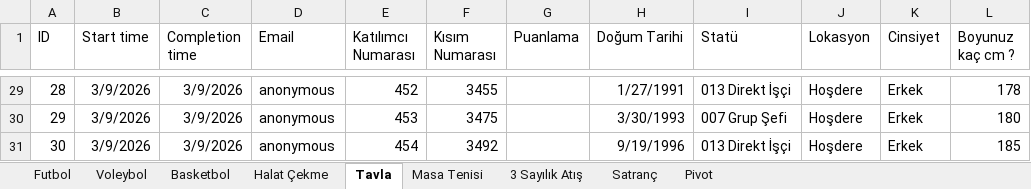
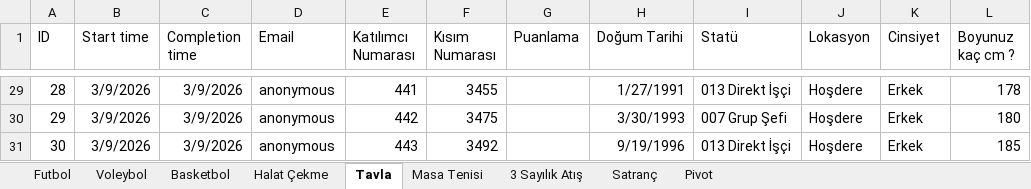
Before and after one commit to yildizemre/mbamerso, an Excel workbook: public/2026 İstanbul Spor Turnuvası Katılımcı Numaralı3.xlsx, sheet Tavla, drawn as a sheet; only a part is shown, gaps mark what is left out; values as stored, in another font and other column widths than the file's, no borders; the diff covers the shown part only; the diff names each change by its address in the sheet, - before the commit and + after, or states it on an @@ line.

```diff
--- a/public/2026 İstanbul Spor Turnuvası Katılımcı Numaralı3.xlsx (sheet Tavla)
+++ b/public/2026 İstanbul Spor Turnuvası Katılımcı Numaralı3.xlsx (sheet Tavla)
-E29 (Katılımcı Numarası): 452
+E29 (Katılımcı Numarası): 441
-E30 (Katılımcı Numarası): 453
+E30 (Katılımcı Numarası): 442
-E31 (Katılımcı Numarası): 454
+E31 (Katılımcı Numarası): 443
```
Also changed, not shown: other rows of this sheet, sheet Futbol, sheet 3 Sayılık Atış, sheet Halat Çekme, sheet Voleybol, sheet Masa Tenisi, sheet Basketbol, 1 more sheet, 6 other files.
